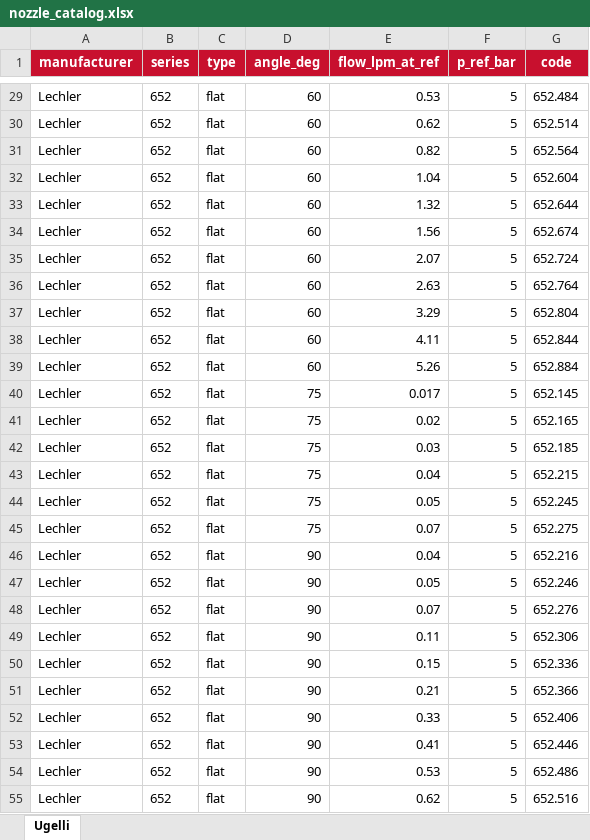
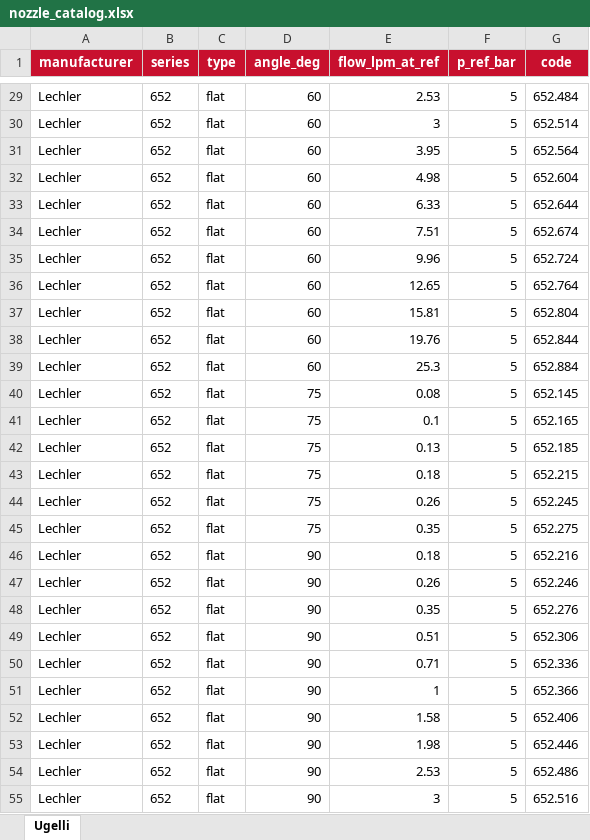
Before and after one commit to mattiamerlo/BPC, an Excel workbook: nozzle_catalog.xlsx, sheet Ugelli, drawn as a sheet; only a part is shown, gaps mark what is left out; values as stored, in another font and other column widths than the file's, no borders; the diff covers the shown part only; the diff names each change by its address in the sheet, - before the commit and + after, or states it on an @@ line.

```diff
--- a/nozzle_catalog.xlsx (sheet Ugelli)
+++ b/nozzle_catalog.xlsx (sheet Ugelli)
-E29 (flow_lpm_at_ref): 0.53
+E29 (flow_lpm_at_ref): 2.53
-E30 (flow_lpm_at_ref): 0.62
+E30 (flow_lpm_at_ref): 3
-E31 (flow_lpm_at_ref): 0.82
+E31 (flow_lpm_at_ref): 3.95
-E32 (flow_lpm_at_ref): 1.04
+E32 (flow_lpm_at_ref): 4.98
-E33 (flow_lpm_at_ref): 1.32
+E33 (flow_lpm_at_ref): 6.33
-E34 (flow_lpm_at_ref): 1.56
+E34 (flow_lpm_at_ref): 7.51
-E35 (flow_lpm_at_ref): 2.07
+E35 (flow_lpm_at_ref): 9.96
-E36 (flow_lpm_at_ref): 2.63
+E36 (flow_lpm_at_ref): 12.65
-E37 (flow_lpm_at_ref): 3.29
+E37 (flow_lpm_at_ref): 15.81
-E38 (flow_lpm_at_ref): 4.11
+E38 (flow_lpm_at_ref): 19.76
-E39 (flow_lpm_at_ref): 5.26
+E39 (flow_lpm_at_ref): 25.3
-E40 (flow_lpm_at_ref): 0.017
+E40 (flow_lpm_at_ref): 0.08
-E41 (flow_lpm_at_ref): 0.02
+E41 (flow_lpm_at_ref): 0.1
-E42 (flow_lpm_at_ref): 0.03
+E42 (flow_lpm_at_ref): 0.13
-E43 (flow_lpm_at_ref): 0.04
+E43 (flow_lpm_at_ref): 0.18
-E44 (flow_lpm_at_ref): 0.05
+E44 (flow_lpm_at_ref): 0.26
-E45 (flow_lpm_at_ref): 0.07
+E45 (flow_lpm_at_ref): 0.35
-E46 (flow_lpm_at_ref): 0.04
+E46 (flow_lpm_at_ref): 0.18
-E47 (flow_lpm_at_ref): 0.05
+E47 (flow_lpm_at_ref): 0.26
-E48 (flow_lpm_at_ref): 0.07
+E48 (flow_lpm_at_ref): 0.35
-E49 (flow_lpm_at_ref): 0.11
+E49 (flow_lpm_at_ref): 0.51
-E50 (flow_lpm_at_ref): 0.15
+E50 (flow_lpm_at_ref): 0.71
-E51 (flow_lpm_at_ref): 0.21
+E51 (flow_lpm_at_ref): 1
-E52 (flow_lpm_at_ref): 0.33
+E52 (flow_lpm_at_ref): 1.58
-E53 (flow_lpm_at_ref): 0.41
+E53 (flow_lpm_at_ref): 1.98
-E54 (flow_lpm_at_ref): 0.53
+E54 (flow_lpm_at_ref): 2.53
-E55 (flow_lpm_at_ref): 0.62
+E55 (flow_lpm_at_ref): 3
```
Also changed, not shown: 20 added rows, 4 removed rows and 38 edited cells elsewhere in this sheet, 1 other file.
